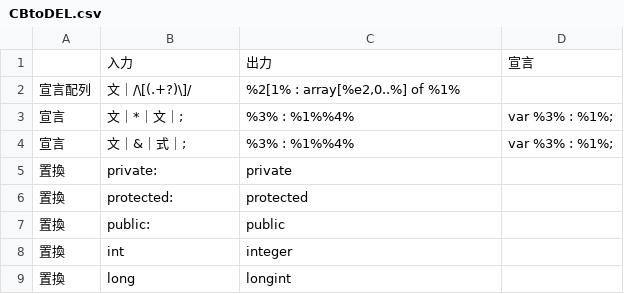
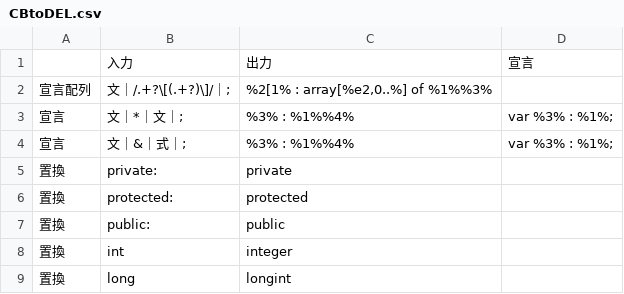
Before and after one commit to kentamaken/cbtodel, a CSV file: CBtoDEL.csv, drawn as a sheet; only a part is shown.

```diff
--- a/CBtoDEL.csv
+++ b/CBtoDEL.csv
@@ -1,3 +1,3 @@
  ,入力,出力,宣言
-宣言配列,文｜/\[(.+?)\]/,"%2[1% : array[%e2,0..%]  of %1%",
+宣言配列,文｜/.+?\[(.+?)\]/｜;,"%2[1% : array[%e2,0..%]  of %1%%3%",
 宣言,文｜*｜文｜;,%3% : %1%%4%,var %3% : %1%;
```
Also changed, not shown: 1 other file.
